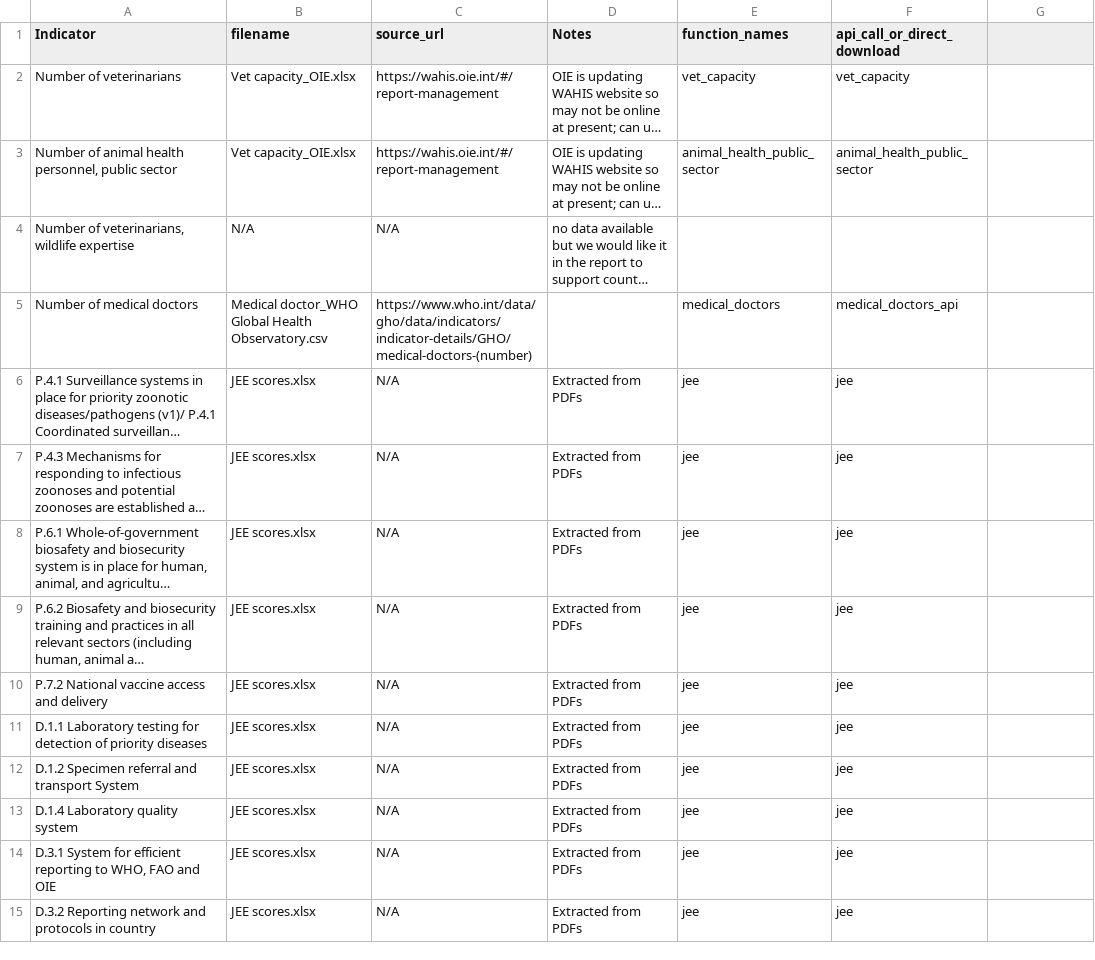
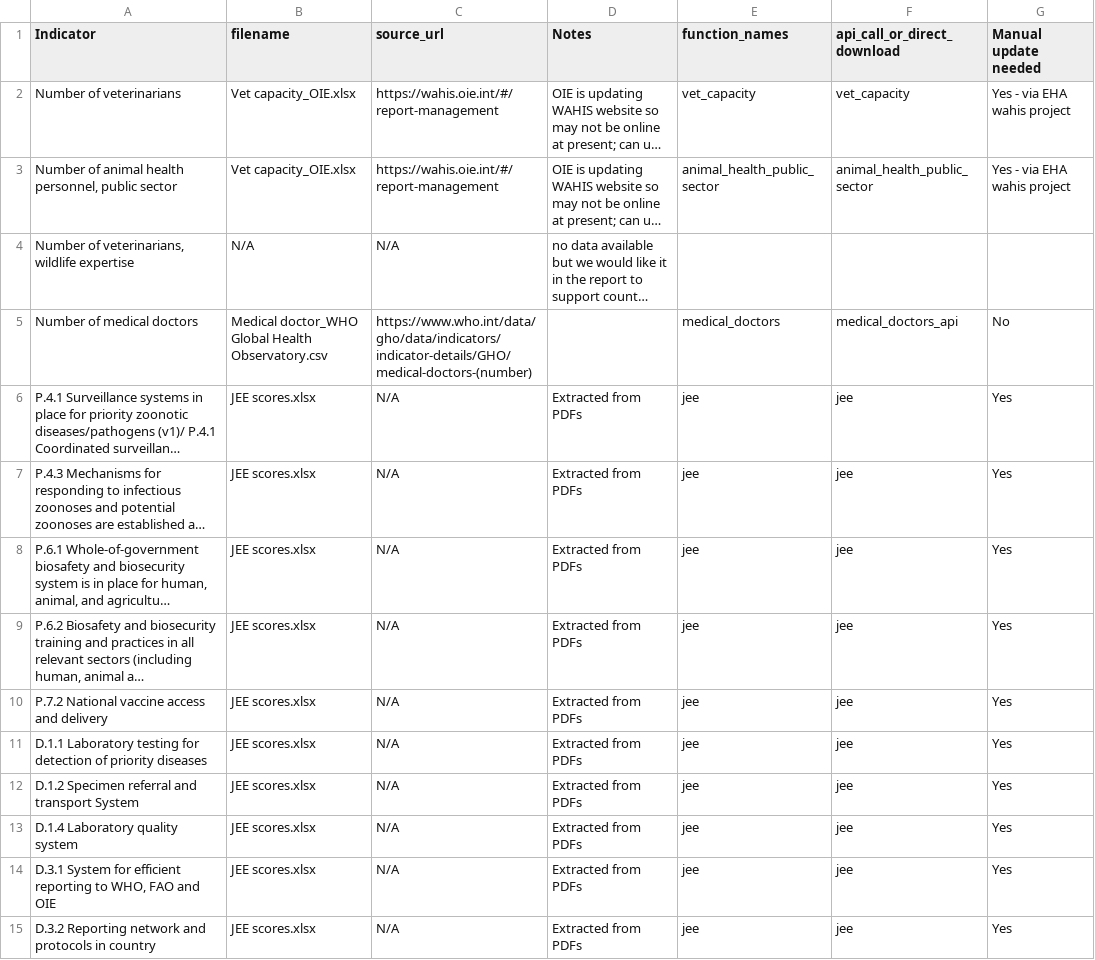
Before and after one commit to ecohealthalliance/One-Health-Database-Africa, a CSV file: gheri_africom_indicators_metadata.csv, drawn as a sheet; only a part is shown; long unchanged cells end in …; the diff covers the shown part only; the diff names each change by its address in the sheet, - before the commit and + after, or states it on an @@ line.

```diff
--- a/gheri_africom_indicators_metadata.csv
+++ b/gheri_africom_indicators_metadata.csv
-G1: (empty)
+G1: Manual update needed
-G2:G3 (Manual update needed): (empty)
+G2:G3 (Manual update needed): Yes - via EHA wahis project
-G5 (Manual update needed): (empty)
+G5 (Manual update needed): No
-G6:G15 (Manual update needed): (empty)
+G6:G15 (Manual update needed): Yes
```
Also changed, not shown: 82 edited cells elsewhere in this file, 50 other files.
